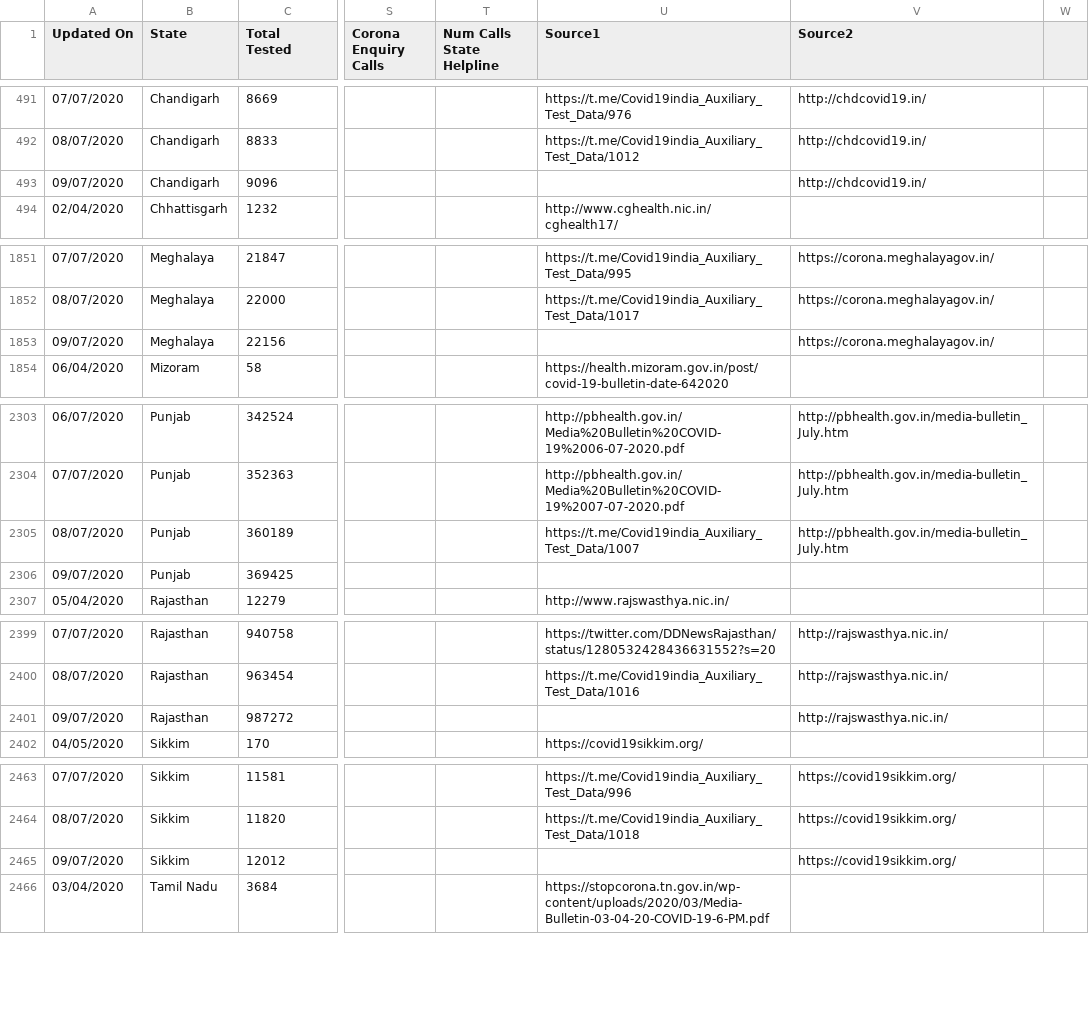
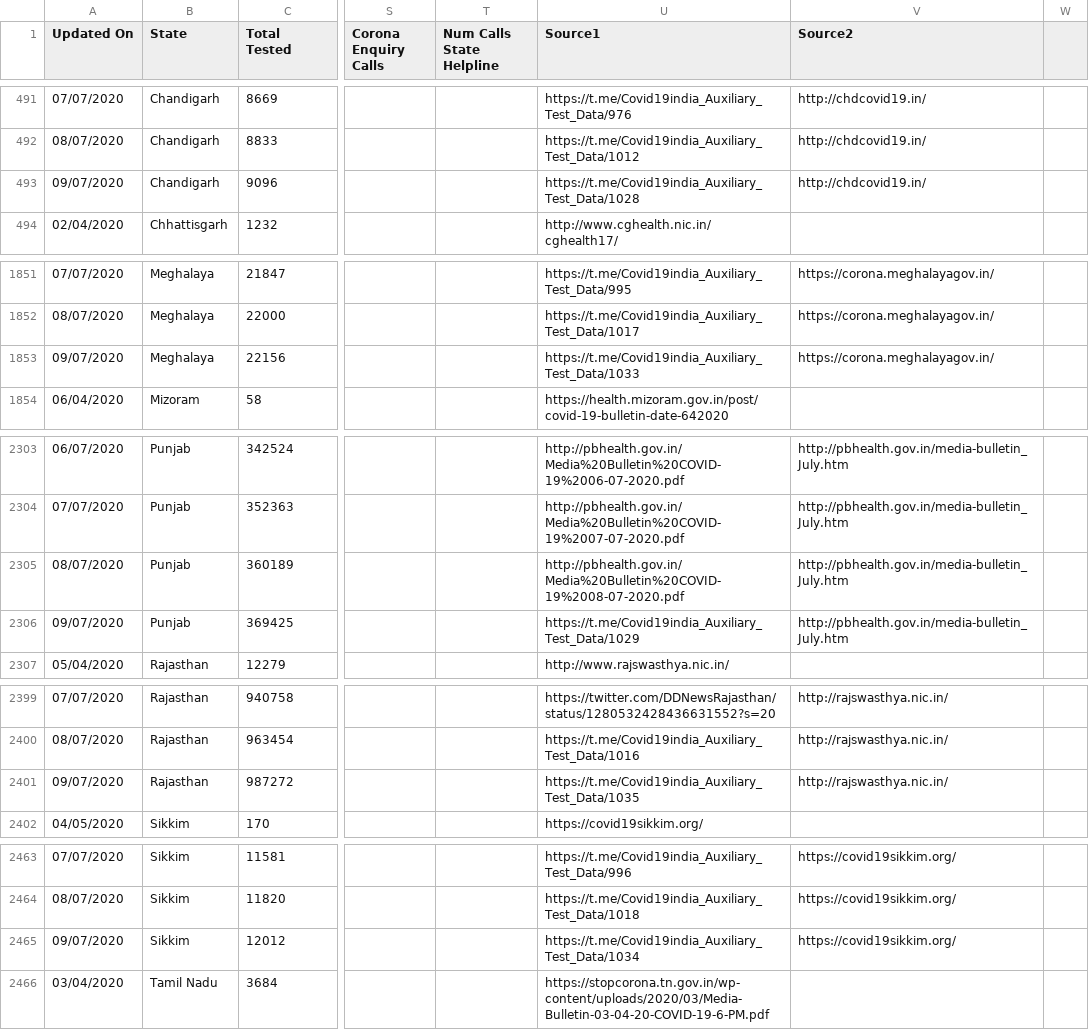
Before and after one commit to maaz619/api, a CSV file: csv/2020-07-10/statewise_tested_numbers_data.csv, drawn as a sheet; only a part is shown, gaps mark what is left out; the diff covers the shown part only; the diff names each change by its address in the sheet, - before the commit and + after, or states it on an @@ line.

Commit message:
data updated on - Thu Jul  9 18:58:22 UTC 2020

```diff
--- a/csv/2020-07-10/statewise_tested_numbers_data.csv
+++ b/csv/2020-07-10/statewise_tested_numbers_data.csv
-U493 (Source1): (empty)
+U493 (Source1): https://t.me/Covid19india_Auxiliary_Test_Data/1028
-U1853 (Source1): (empty)
+U1853 (Source1): https://t.me/Covid19india_Auxiliary_Test_Data/1033
-U2305 (Source1): https://t.me/Covid19india_Auxiliary_Test_Data/1007
+U2305 (Source1): http://pbhealth.gov.in/Media%20Bulletin%20COVID-19%2008-07-2020.pdf
-U2306 (Source1): (empty)
+U2306 (Source1): https://t.me/Covid19india_Auxiliary_Test_Data/1029
-V2306 (Source2): (empty)
+V2306 (Source2): http://pbhealth.gov.in/media-bulletin_July.htm
-U2401 (Source1): (empty)
+U2401 (Source1): https://t.me/Covid19india_Auxiliary_Test_Data/1035
-U2465 (Source1): (empty)
+U2465 (Source1): https://t.me/Covid19india_Auxiliary_Test_Data/1034
```
Also changed, not shown: 1 edited cell elsewhere in this file, csv/latest/statewise_tested_numbers_data.csv, 21 other files.
